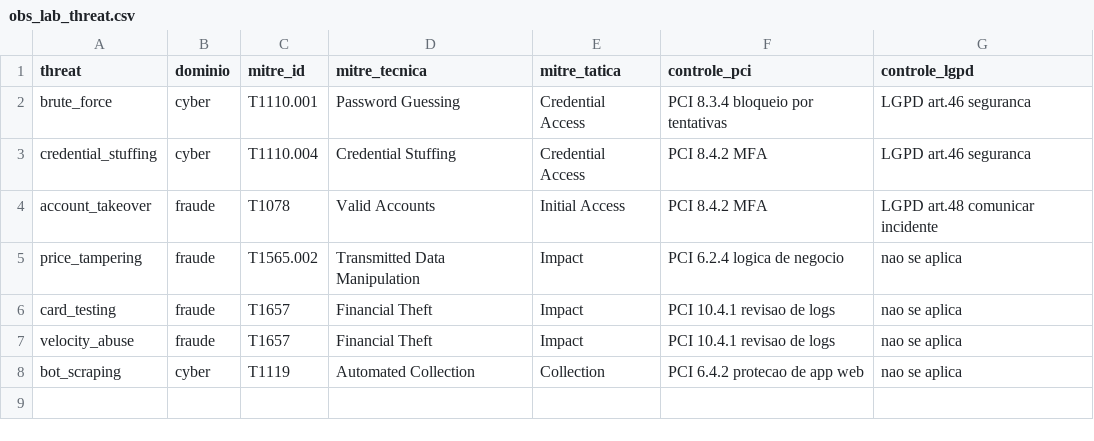
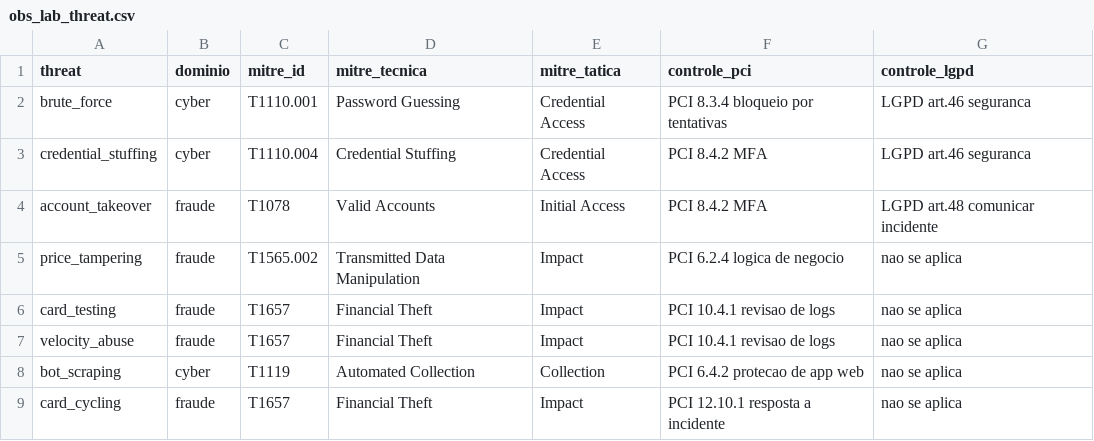
Before and after one commit to gregoriooliveira/obs-lab, a CSV file: splunk-app/obs_lab_fusion/lookups/obs_lab_threat.csv, drawn as a sheet.

```diff
--- a/splunk-app/obs_lab_fusion/lookups/obs_lab_threat.csv
+++ b/splunk-app/obs_lab_fusion/lookups/obs_lab_threat.csv
@@ -8 +8,2 @@ velocity_abuse,fraude,T1657,Financial Theft,Impact,PCI 10.4.1 revisao de logs,na
 bot_scraping,cyber,T1119,Automated Collection,Collection,PCI 6.4.2 protecao de app web,nao se aplica
+card_cycling,fraude,T1657,Financial Theft,Impact,PCI 12.10.1 resposta a incidente,nao se aplica
```
Also changed, not shown: splunk-app/obs_lab_fusion/lookups/obs_lab_geo.csv, 9 other files.
